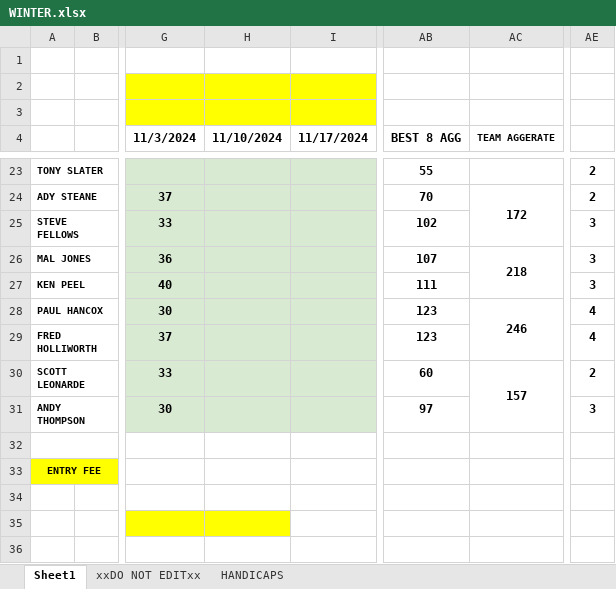
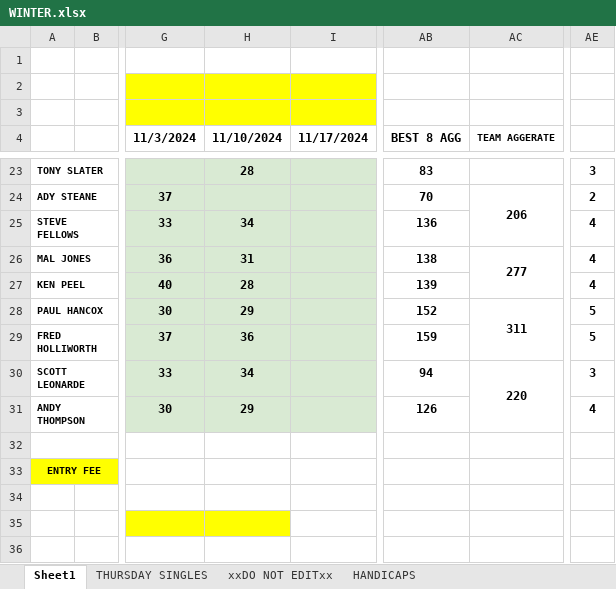
Before and after one commit to stateside2/golf-comp, an Excel workbook: data/WINTER.xlsx, sheet Sheet1, drawn as a sheet; only a part is shown, gaps mark what is left out; values as stored, in another font and other column widths than the file's, no borders; charts and pictures not drawn; the diff covers the shown part only; the diff names each change by its address in the sheet, - before the commit and + after, or states it on an @@ line.

```diff
--- a/data/WINTER.xlsx (sheet Sheet1)
+++ b/data/WINTER.xlsx (sheet Sheet1)
+sheet tab: THURSDAY SINGLES
-H23 (11/10/2024): (empty)
+H23 (11/10/2024): 28
-AB23 (BEST 8 AGG): 55
+AB23 (BEST 8 AGG): 83
-AE23: 2
+AE23: 3
-AC24 (TEAM AGGERATE): 172
+AC24 (TEAM AGGERATE): 206
-H25 (11/10/2024): (empty)
+H25 (11/10/2024): 34
-AB25 (BEST 8 AGG): 102
+AB25 (BEST 8 AGG): 136
-AE25:AE27: 3
+AE25:AE27: 4
-H26 (11/10/2024): (empty)
+H26 (11/10/2024): 31
-AB26 (BEST 8 AGG): 107
+AB26 (BEST 8 AGG): 138
-AC26 (TEAM AGGERATE): 218
+AC26 (TEAM AGGERATE): 277
-H27 (11/10/2024): (empty)
+H27 (11/10/2024): 28
-AB27 (BEST 8 AGG): 111
+AB27 (BEST 8 AGG): 139
-H28 (11/10/2024): (empty)
+H28 (11/10/2024): 29
-AB28 (BEST 8 AGG): 123
+AB28 (BEST 8 AGG): 152
-AC28 (TEAM AGGERATE): 246
+AC28 (TEAM AGGERATE): 311
-AE28:AE29: 4
+AE28:AE29: 5
-H29 (11/10/2024): (empty)
+H29 (11/10/2024): 36
-AB29 (BEST 8 AGG): 123
+AB29 (BEST 8 AGG): 159
-H30 (11/10/2024): (empty)
+H30 (11/10/2024): 34
-AB30 (BEST 8 AGG): 60
+AB30 (BEST 8 AGG): 94
-AC30 (TEAM AGGERATE): 157
+AC30 (TEAM AGGERATE): 220
-AE30: 2
+AE30: 3
-H31 (11/10/2024): (empty)
+H31 (11/10/2024): 29
-AB31 (BEST 8 AGG): 97
+AB31 (BEST 8 AGG): 126
-AE31: 3
+AE31: 4
```
Also changed, not shown: 33 edited cells elsewhere in this sheet, sheet xxDO NOT EDITxx, charts or pictures, 3 other files.
